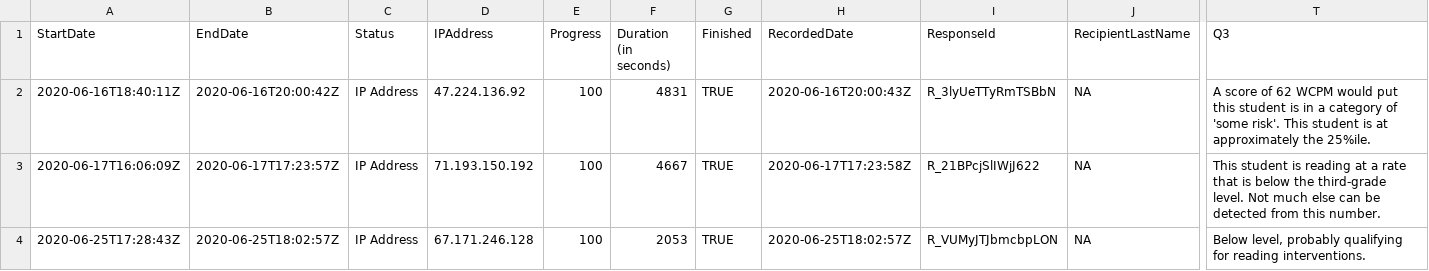
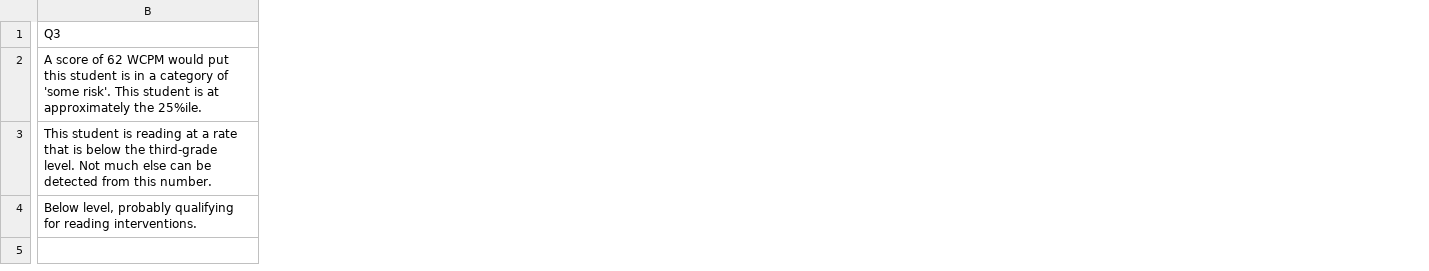
Before and after one commit to makwhit6/core_data, a CSV file: data/qual_raw_g3.csv, drawn as a sheet; only a part is shown, gaps mark what is left out; the diff covers the shown part only; the diff names each change by its address in the sheet, - before the commit and + after, or states it on an @@ line.

```diff
--- a/data/qual_raw_g3.csv
+++ b/data/qual_raw_g3.csv
-column A (StartDate), rows 2-4: 2020-06-16T18:40:11Z | 2020-06-17T16:06:09Z | 2020-06-25T17:28:43Z
-column B (EndDate), rows 2-4: 2020-06-16T20:00:42Z | 2020-06-17T17:23:57Z | 2020-06-25T18:02:57Z
-column C (Status), rows 2-4: all IP Address
-column D (IPAddress), rows 2-4: 47.224.136.92 | 71.193.150.192 | 67.171.246.128
-column E (Progress), rows 2-4: all 100
-column F (Duration (in seconds)), rows 2-4: 4831 | 4667 | 2053
-column G (Finished), rows 2-4: all TRUE
-column H (RecordedDate), rows 2-4: 2020-06-16T20:00:43Z | 2020-06-17T17:23:58Z | 2020-06-25T18:02:57Z
-column I (ResponseId), rows 2-4: R_3lyUeTTyRmTSBbN | R_21BPcjSlIWjJ622 | R_VUMyJTJbmcbpLON
-column J (RecipientLastName), rows 2-4: all NA
```
Also changed, not shown: 8 removed columns elsewhere in this file, data/qual_raw_g2.csv, data/qual_raw_g4.csv.
